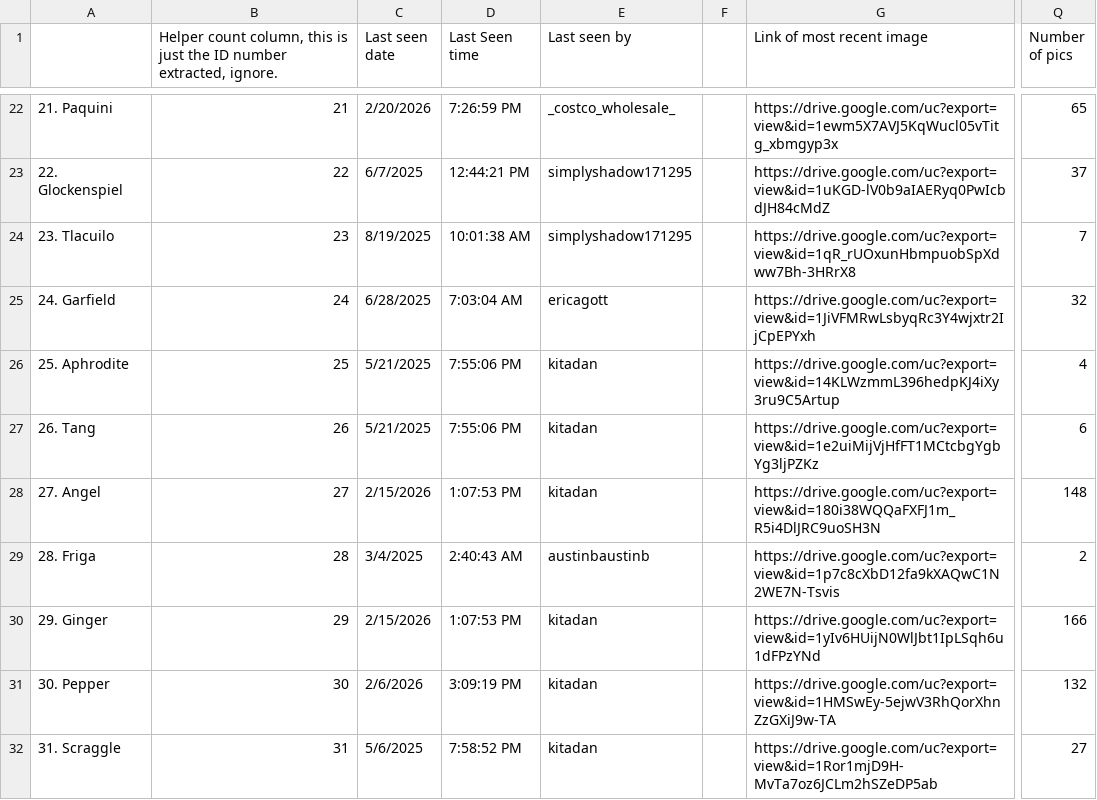
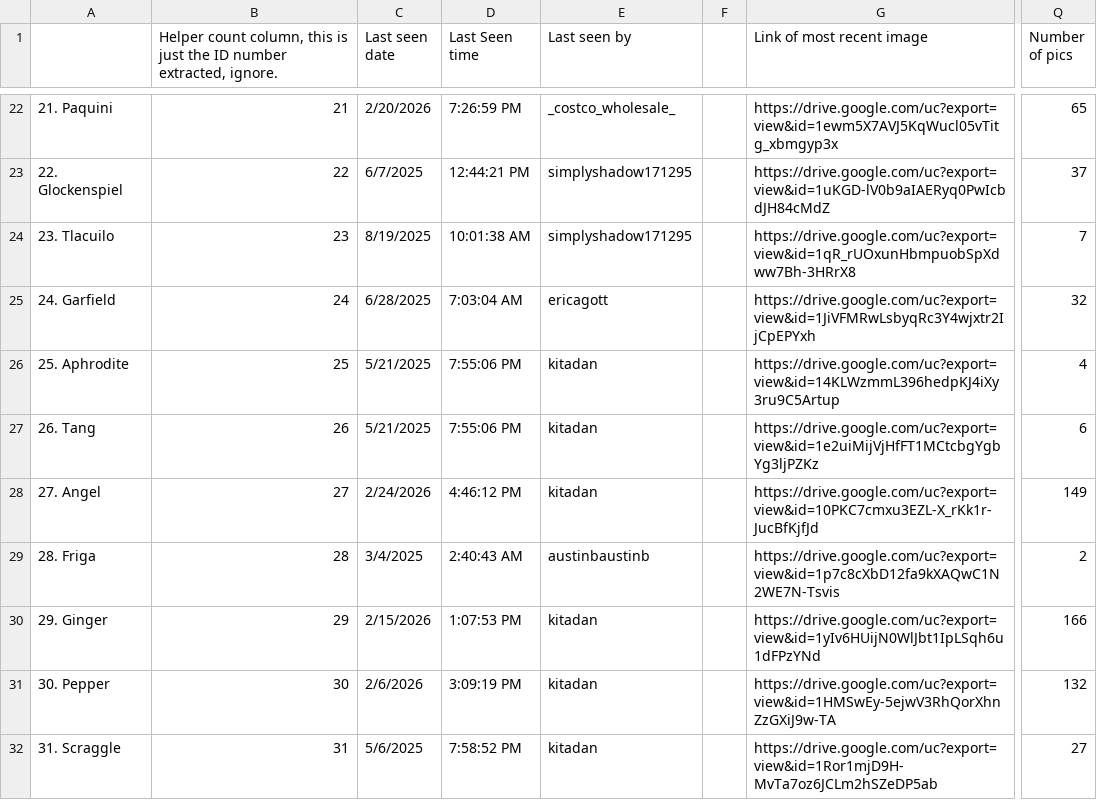
Before and after one commit to Austin-J-B/PyTomCat, a CSV file: Catabase - CatDatabase.csv, drawn as a sheet; only a part is shown, gaps mark what is left out; the diff covers the shown part only; the diff names each change by its address in the sheet, - before the commit and + after, or states it on an @@ line.

```diff
--- a/Catabase - CatDatabase.csv
+++ b/Catabase - CatDatabase.csv
-C28 (Last seen date): 2/15/2026
+C28 (Last seen date): 2/24/2026
-D28 (Last Seen time): 1:07:53 PM
+D28 (Last Seen time): 4:46:12 PM
-G28 (Link of most recent image): https://drive.google.com/uc?export=view&id=180i38WQQaFXFJ1m_R5i4DlJRC9uoSH3N
+G28 (Link of most recent image): https://drive.google.com/uc?export=view&id=10PKC7cmxu3EZL-X_rKk1r-JucBfKjfJd
-Q28 (Number of pics): 148
+Q28 (Number of pics): 149
```
Also changed, not shown: 2 added rows and 63 edited cells elsewhere in this file, 6 other files.
